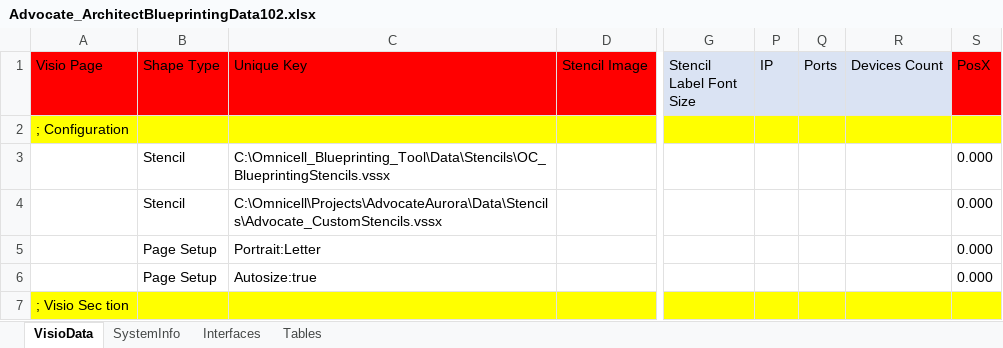
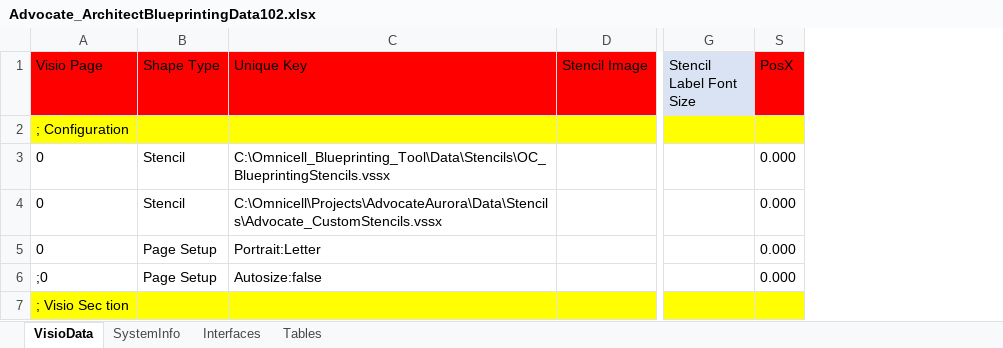
Before and after one commit to dougvida/VisioDiagramCreator, an Excel workbook: Data/ScriptData/Advocate_ArchitectBlueprintingData102.xlsx, sheet VisioData, drawn as a sheet; only a part is shown, gaps mark what is left out; values as stored, in another font and other column widths than the file's, no borders; removed rows and columns are numbered as before the commit, all else as after; the diff covers the shown part only; the diff names each change by its address in the sheet, - before the commit and + after, or states it on an @@ line.

```diff
--- a/Data/ScriptData/Advocate_ArchitectBlueprintingData102.xlsx (sheet VisioData)
+++ b/Data/ScriptData/Advocate_ArchitectBlueprintingData102.xlsx (sheet VisioData)
@@ column P (IP) hidden, empty @@
@@ column Q (Ports) hidden, empty @@
@@ column R (Devices Count) hidden, empty @@
-A3:A5 (Visio Page): (empty)
+A3:A5 (Visio Page): 0
-A6 (Visio Page): (empty)
+A6 (Visio Page): ;0
-C6 (Unique Key): Autosize:true
+C6 (Unique Key): Autosize:false
```
Also changed, not shown: 57 added rows, 82 removed rows, 8 moved rows and 110 edited cells elsewhere in this sheet, sheet Tables, 13 other files.
